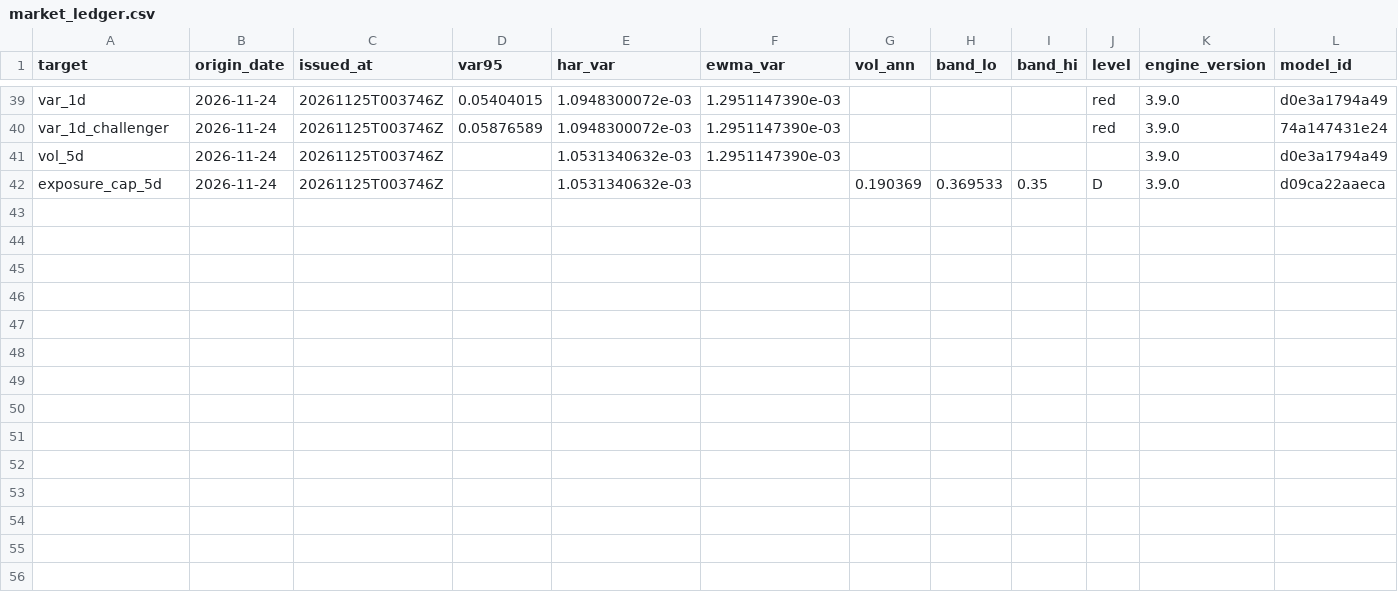
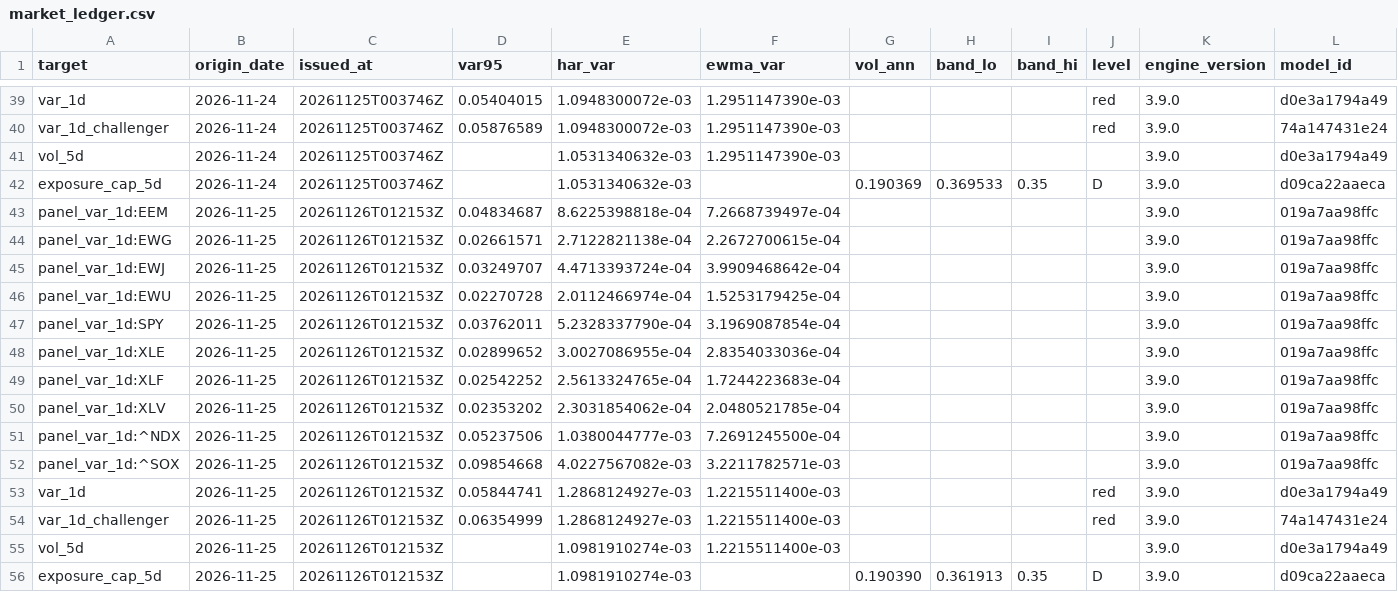
Before and after one commit to 9-Security/tech-cycle-dashboard, a CSV file: data/forecasts/market_ledger.csv, drawn as a sheet; only a part is shown, gaps mark what is left out; the diff names each change by its address in the sheet, - before the commit and + after, or states it on an @@ line.

```diff
--- a/data/forecasts/market_ledger.csv
+++ b/data/forecasts/market_ledger.csv
+row 43: panel_var_1d:EEM | 2026-11-25 | 20261126T012153Z | 0.04834687 | 8.6225398818e-04 | 7.2668739497e-04 |  |  |  |  | 3.9.0 | 019a7aa98ffc
+row 44: panel_var_1d:EWG | 2026-11-25 | 20261126T012153Z | 0.02661571 | 2.7122821138e-04 | 2.2672700615e-04 |  |  |  |  | 3.9.0 | 019a7aa98ffc
+row 45: panel_var_1d:EWJ | 2026-11-25 | 20261126T012153Z | 0.03249707 | 4.4713393724e-04 | 3.9909468642e-04 |  |  |  |  | 3.9.0 | 019a7aa98ffc
+row 46: panel_var_1d:EWU | 2026-11-25 | 20261126T012153Z | 0.02270728 | 2.0112466974e-04 | 1.5253179425e-04 |  |  |  |  | 3.9.0 | 019a7aa98ffc
+row 47: panel_var_1d:SPY | 2026-11-25 | 20261126T012153Z | 0.03762011 | 5.2328337790e-04 | 3.1969087854e-04 |  |  |  |  | 3.9.0 | 019a7aa98ffc
+row 48: panel_var_1d:XLE | 2026-11-25 | 20261126T012153Z | 0.02899652 | 3.0027086955e-04 | 2.8354033036e-04 |  |  |  |  | 3.9.0 | 019a7aa98ffc
+row 49: panel_var_1d:XLF | 2026-11-25 | 20261126T012153Z | 0.02542252 | 2.5613324765e-04 | 1.7244223683e-04 |  |  |  |  | 3.9.0 | 019a7aa98ffc
+row 50: panel_var_1d:XLV | 2026-11-25 | 20261126T012153Z | 0.02353202 | 2.3031854062e-04 | 2.0480521785e-04 |  |  |  |  | 3.9.0 | 019a7aa98ffc
+row 51: panel_var_1d:^NDX | 2026-11-25 | 20261126T012153Z | 0.05237506 | 1.0380044777e-03 | 7.2691245500e-04 |  |  |  |  | 3.9.0 | 019a7aa98ffc
+row 52: panel_var_1d:^SOX | 2026-11-25 | 20261126T012153Z | 0.09854668 | 4.0227567082e-03 | 3.2211782571e-03 |  |  |  |  | 3.9.0 | 019a7aa98ffc
+row 53: var_1d | 2026-11-25 | 20261126T012153Z | 0.05844741 | 1.2868124927e-03 | 1.2215511400e-03 |  |  |  | red | 3.9.0 | d0e3a1794a49
+row 54: var_1d_challenger | 2026-11-25 | 20261126T012153Z | 0.06354999 | 1.2868124927e-03 | 1.2215511400e-03 |  |  |  | red | 3.9.0 | 74a147431e24
+row 55: vol_5d | 2026-11-25 | 20261126T012153Z |  | 1.0981910274e-03 | 1.2215511400e-03 |  |  |  |  | 3.9.0 | d0e3a1794a49
+row 56: exposure_cap_5d | 2026-11-25 | 20261126T012153Z |  | 1.0981910274e-03 |  | 0.190390 | 0.361913 | 0.35 | D | 3.9.0 | d09ca22aaeca
```
Also changed, not shown: data/forecasts/market_outcomes.csv, data/forecasts/stocks_ledger.csv, 17 other files.
